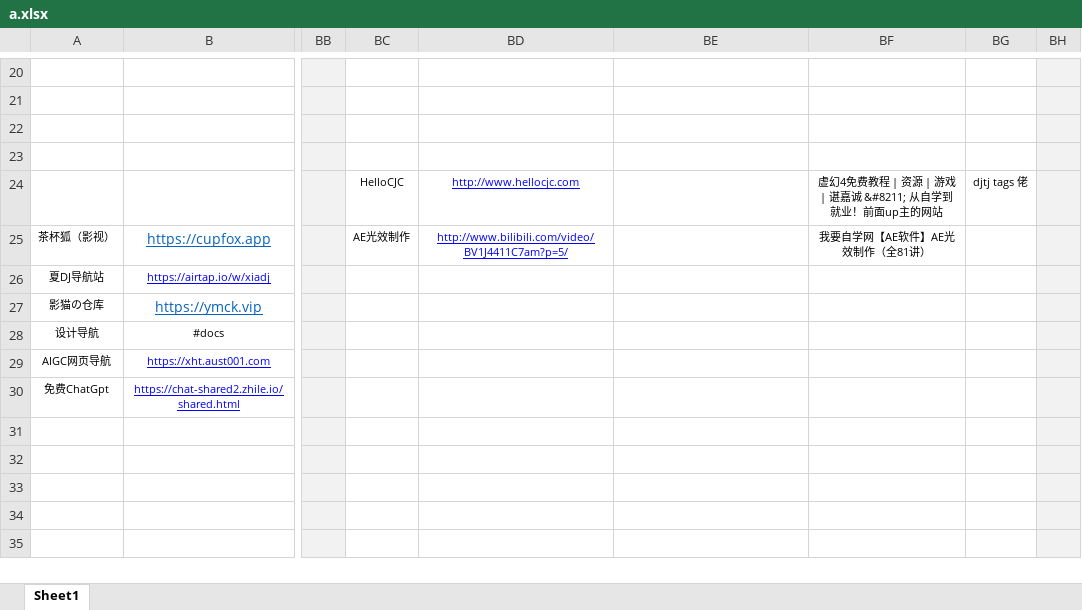
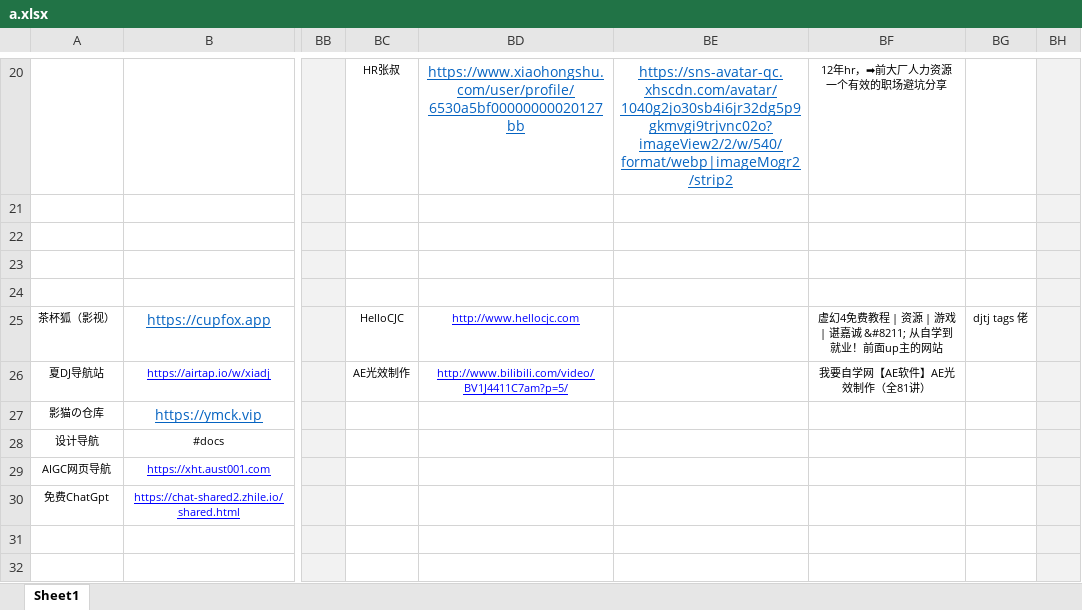
Before and after one commit to xiaolongmr/dh, an Excel workbook: a.xlsx, sheet Sheet1, drawn as a sheet; only a part is shown, gaps mark what is left out; the shorter side is filled out with more unchanged rows; values as stored, in another font and other column widths than the file's, no borders; ↵ is a line break in a cell; the diff covers the shown part only; the diff names each change by its address in the sheet, - before the commit and + after, or states it on an @@ line.

Commit message:
Add files via upload

```diff
--- a/a.xlsx (sheet Sheet1)
+++ b/a.xlsx (sheet Sheet1)
-BC20: (empty)
+BC20: HR张叔
-BD20: (empty)
+BD20: https://www.xiaohongshu.com/user/profile/6530a5bf00000000020127bb
-BE20: (empty)
+BE20: https://sns-avatar-qc.xhscdn.com/avatar/1040g2jo30sb4i6jr32dg5p9gkmvgi9trjvnc02o?imageView2/2/w/540/format/webp|imageMogr2/strip2
-BF20: (empty)
+BF20: 12年hr，➡前大厂人力资源 ↵ 一个有效的职场避坑分享
-BC24: HelloCJC
+BC24: (empty)
-BD24: http://www.hellocjc.com
+BD24: (empty)
-BF24: 虚幻4免费教程 | 资源 | 游戏 | 谌嘉诚 &#8211; 从自学到就业！前面up主的网站
+BF24: (empty)
-BG24: djtj tags 佬
+BG24: (empty)
-BC25: AE光效制作
+BC25: HelloCJC
-BD25: http://www.bilibili.com/video/BV1J4411C7am?p=5/
+BD25: http://www.hellocjc.com
-BF25: 我要自学网【AE软件】AE光效制作（全81讲）
+BF25: 虚幻4免费教程 | 资源 | 游戏 | 谌嘉诚 &#8211; 从自学到就业！前面up主的网站
-BG25: (empty)
+BG25: djtj tags 佬
-BC26: (empty)
+BC26: AE光效制作
-BD26: (empty)
+BD26: http://www.bilibili.com/video/BV1J4411C7am?p=5/
-BF26: (empty)
+BF26: 我要自学网【AE软件】AE光效制作（全81讲）
```
Also changed, not shown: 52 edited cells and cell formats elsewhere in this sheet.
